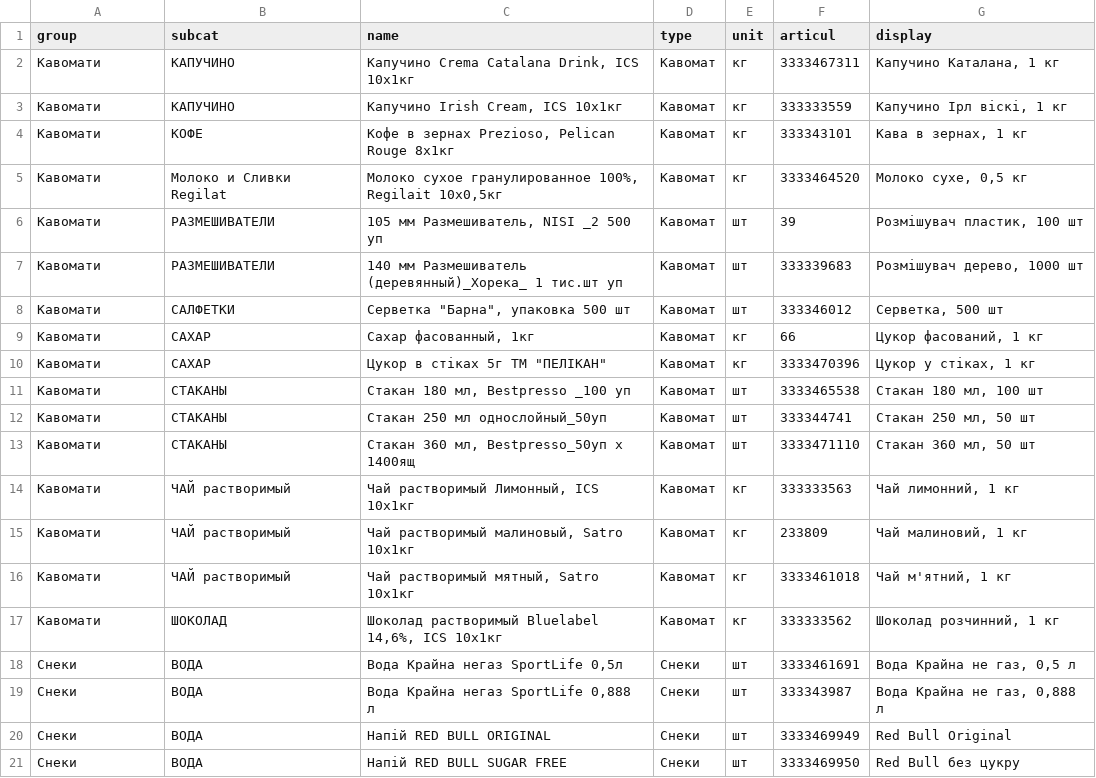
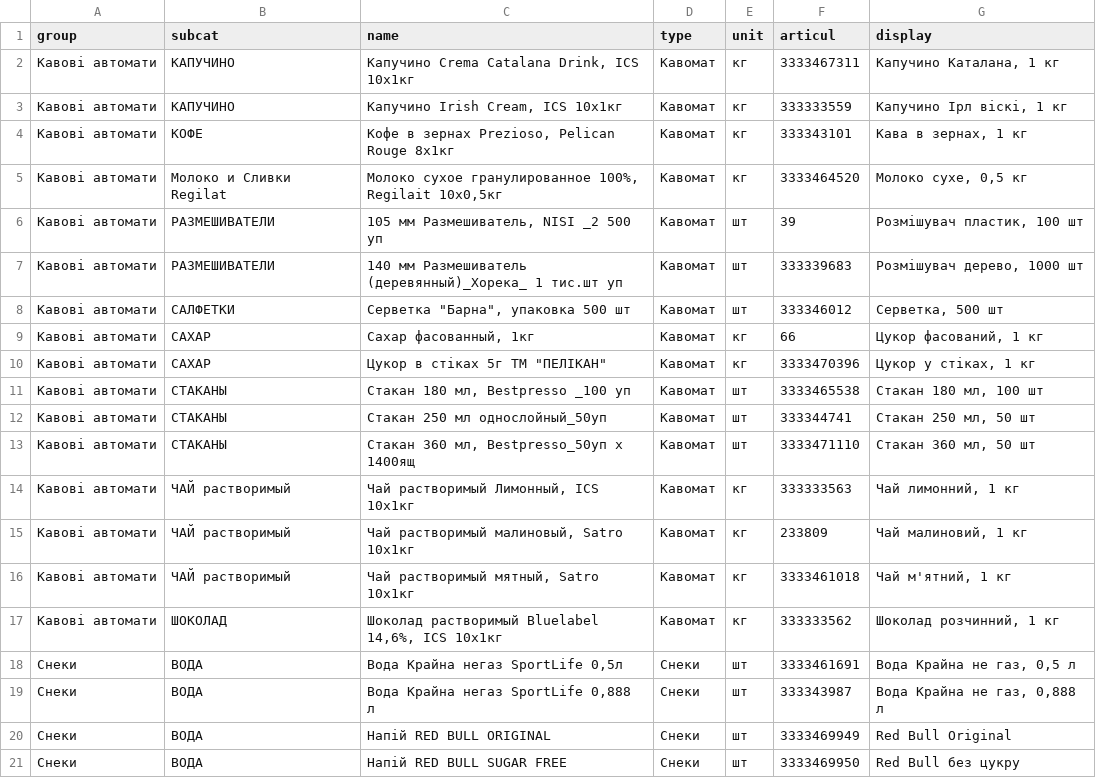
Before and after one commit to bestpressocomua-coder/tovar_besty_bot, a CSV file: bestpresso_bot/data/catalog.csv, drawn as a sheet; only a part is shown.

```diff
--- a/bestpresso_bot/data/catalog.csv
+++ b/bestpresso_bot/data/catalog.csv
@@ -1,18 +1,18 @@
 group,subcat,name,type,unit,articul,display
-Кавомати,КАПУЧИНО,"Капучино Crema Catalana Drink, ICS 10x1кг",Кавомат,кг,3333467311,"Капучино Каталана, 1 кг"
-Кавомати,КАПУЧИНО,"Капучино Irish Cream, ICS 10x1кг",Кавомат,кг,333333559,"Капучино Ірл віскі, 1 кг"
-Кавомати,КОФЕ,"Кофе в зернах Prezioso, Pelican Rouge 8x1кг",Кавомат,кг,333343101,"Кава в зернах, 1 кг"
-Кавомати,Молоко и Сливки Regilat,"Молоко сухое гранулированное 100%, Regilait 10x0,5кг",Кавомат,кг,3333464520,"Молоко сухе, 0,5 кг"
-Кавомати,РАЗМЕШИВАТЕЛИ,"105 мм Размешиватель, NISI _2 500 уп",Кавомат,шт,39,"Розмішувач пластик, 100 шт"
-Кавомати,РАЗМЕШИВАТЕЛИ,140 мм Размешиватель (деревянный)_Хорека_ 1 тис.шт уп,Кавомат,шт,333339683,"Розмішувач дерево, 1000 шт"
-Кавомати,САЛФЕТКИ,"Серветка  ""Барна"", упаковка 500 шт",Кавомат,шт,333346012,"Серветка, 500 шт"
-Кавомати,САХАР,"Сахар фасованный, 1кг",Кавомат,кг,66,"Цукор фасований, 1 кг"
-Кавомати,САХАР,"Цукор в стіках 5г ТМ ""ПЕЛІКАН""",Кавомат,кг,3333470396,"Цукор у стіках, 1 кг"
-Кавомати,СТАКАНЫ,"Стакан 180 мл, Bestpresso _100 уп",Кавомат,шт,3333465538,"Стакан 180 мл, 100 шт"
-Кавомати,СТАКАНЫ,Стакан 250 мл однослойный_50уп,Кавомат,шт,333344741,"Стакан 250 мл, 50 шт"
-Кавомати,СТАКАНЫ,"Стакан 360 мл, Bestpresso_50уп x 1400ящ",Кавомат,шт,3333471110,"Стакан 360 мл, 50 шт"
-Кавомати,ЧАЙ растворимый,"Чай растворимый Лимонный, ICS 10x1кг",Кавомат,кг,333333563,"Чай лимонний, 1 кг"
-Кавомати,ЧАЙ растворимый,"Чай растворимый малиновый, Satro 10х1кг",Кавомат,кг,233809,"Чай малиновий, 1 кг"
-Кавомати,ЧАЙ растворимый,"Чай растворимый мятный, Satro 10х1кг",Кавомат,кг,3333461018,"Чай м'ятний, 1 кг"
-Кавомати,ШОКОЛАД,"Шоколад растворимый Bluelabel 14,6%, ICS 10x1кг",Кавомат,кг,333333562,"Шоколад розчинний, 1 кг"
+Кавові автомати,КАПУЧИНО,"Капучино Crema Catalana Drink, ICS 10x1кг",Кавомат,кг,3333467311,"Капучино Каталана, 1 кг"
+Кавові автомати,КАПУЧИНО,"Капучино Irish Cream, ICS 10x1кг",Кавомат,кг,333333559,"Капучино Ірл віскі, 1 кг"
+Кавові автомати,КОФЕ,"Кофе в зернах Prezioso, Pelican Rouge 8x1кг",Кавомат,кг,333343101,"Кава в зернах, 1 кг"
+Кавові автомати,Молоко и Сливки Regilat,"Молоко сухое гранулированное 100%, Regilait 10x0,5кг",Кавомат,кг,3333464520,"Молоко сухе, 0,5 кг"
+Кавові автомати,РАЗМЕШИВАТЕЛИ,"105 мм Размешиватель, NISI _2 500 уп",Кавомат,шт,39,"Розмішувач пластик, 100 шт"
+Кавові автомати,РАЗМЕШИВАТЕЛИ,140 мм Размешиватель (деревянный)_Хорека_ 1 тис.шт уп,Кавомат,шт,333339683,"Розмішувач дерево, 1000 шт"
+Кавові автомати,САЛФЕТКИ,"Серветка  ""Барна"", упаковка 500 шт",Кавомат,шт,333346012,"Серветка, 500 шт"
+Кавові автомати,САХАР,"Сахар фасованный, 1кг",Кавомат,кг,66,"Цукор фасований, 1 кг"
+Кавові автомати,САХАР,"Цукор в стіках 5г ТМ ""ПЕЛІКАН""",Кавомат,кг,3333470396,"Цукор у стіках, 1 кг"
+Кавові автомати,СТАКАНЫ,"Стакан 180 мл, Bestpresso _100 уп",Кавомат,шт,3333465538,"Стакан 180 мл, 100 шт"
+Кавові автомати,СТАКАНЫ,Стакан 250 мл однослойный_50уп,Кавомат,шт,333344741,"Стакан 250 мл, 50 шт"
+Кавові автомати,СТАКАНЫ,"Стакан 360 мл, Bestpresso_50уп x 1400ящ",Кавомат,шт,3333471110,"Стакан 360 мл, 50 шт"
+Кавові автомати,ЧАЙ растворимый,"Чай растворимый Лимонный, ICS 10x1кг",Кавомат,кг,333333563,"Чай лимонний, 1 кг"
+Кавові автомати,ЧАЙ растворимый,"Чай растворимый малиновый, Satro 10х1кг",Кавомат,кг,233809,"Чай малиновий, 1 кг"
+Кавові автомати,ЧАЙ растворимый,"Чай растворимый мятный, Satro 10х1кг",Кавомат,кг,3333461018,"Чай м'ятний, 1 кг"
+Кавові автомати,ШОКОЛАД,"Шоколад растворимый Bluelabel 14,6%, ICS 10x1кг",Кавомат,кг,333333562,"Шоколад розчинний, 1 кг"
 Снеки,ВОДА,"Вода Крайна негаз SportLife  0,5л",Снеки,шт,3333461691,"Вода Крайна не газ, 0,5 л"
```
Also changed, not shown: bestpresso_bot/data/employees.csv, 11 other files.
